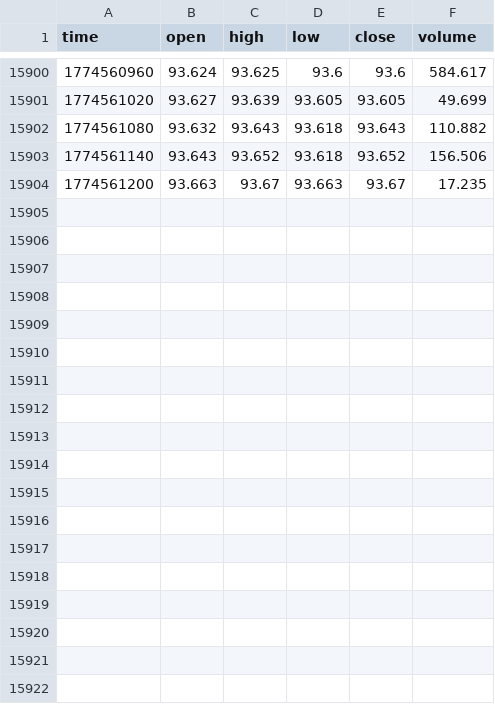
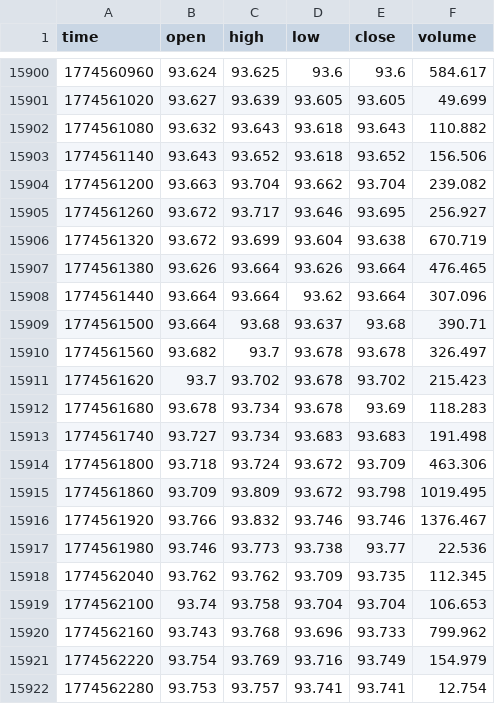
Before and after one commit to artemvarfo/Spread_Hyperliquid_WTI_Brent_on_TradingView, a CSV file: data/CL.csv, drawn as a sheet; only a part is shown, gaps mark what is left out.

Commit message:
update CL

```diff
--- a/data/CL.csv
+++ b/data/CL.csv
@@ -15903,2 +15903,20 @@ time,open,high,low,close,volume
 1774561140,93.643,93.652,93.618,93.652,156.506
-1774561200,93.663,93.67,93.663,93.67,17.235
+1774561200,93.663,93.704,93.662,93.704,239.082
+1774561260,93.672,93.717,93.646,93.695,256.927
+1774561320,93.672,93.699,93.604,93.638,670.719
+1774561380,93.626,93.664,93.626,93.664,476.465
+1774561440,93.664,93.664,93.62,93.664,307.096
+1774561500,93.664,93.68,93.637,93.68,390.71
+1774561560,93.682,93.7,93.678,93.678,326.497
+1774561620,93.7,93.702,93.678,93.702,215.423
+1774561680,93.678,93.734,93.678,93.69,118.283
+1774561740,93.727,93.734,93.683,93.683,191.498
+1774561800,93.718,93.724,93.672,93.709,463.306
+1774561860,93.709,93.809,93.672,93.798,1019.495
+1774561920,93.766,93.832,93.746,93.746,1376.467
+1774561980,93.746,93.773,93.738,93.77,22.536
+1774562040,93.762,93.762,93.709,93.735,112.345
+1774562100,93.74,93.758,93.704,93.704,106.653
+1774562160,93.743,93.768,93.696,93.733,799.962
+1774562220,93.754,93.769,93.716,93.749,154.979
+1774562280,93.753,93.757,93.741,93.741,12.754
```
